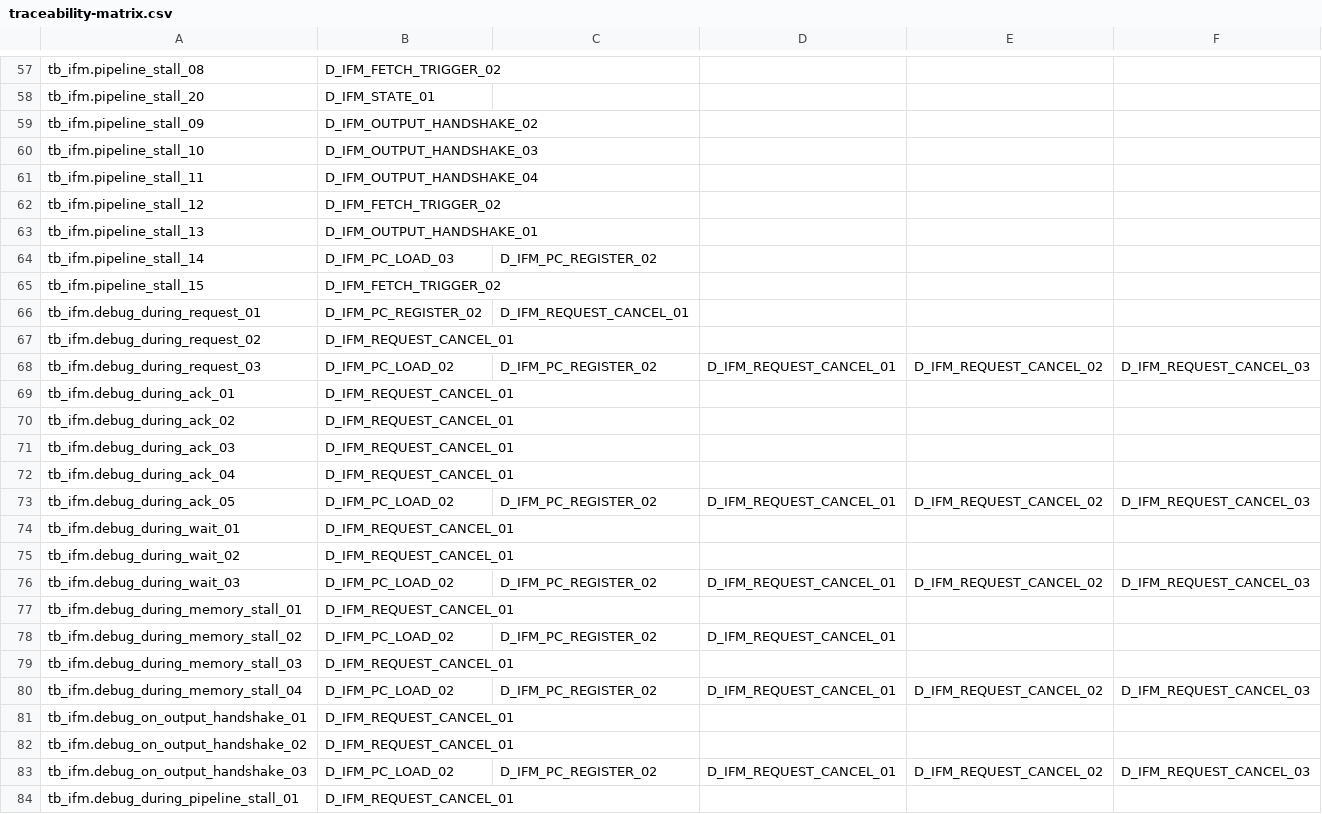
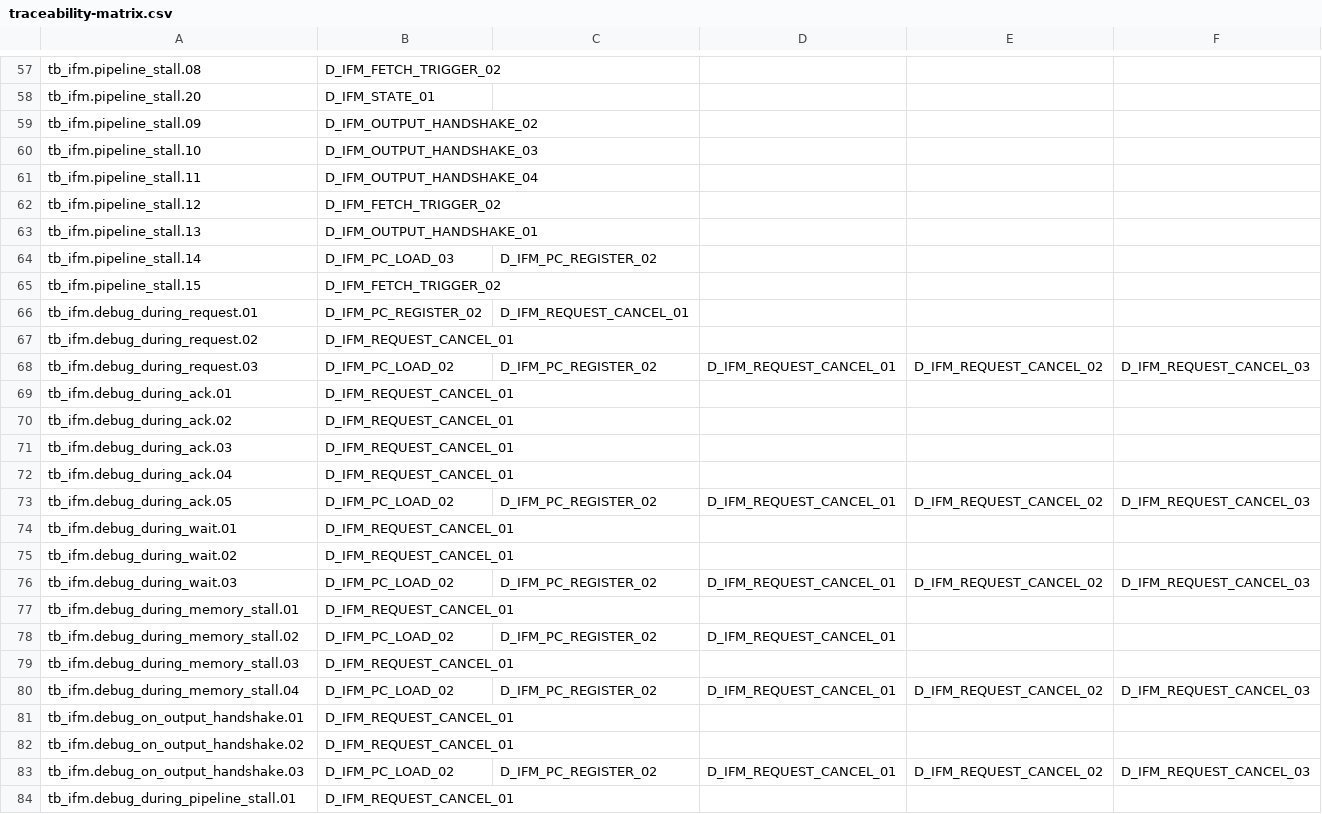
Before and after one commit to cchaine/ECAP5-DPROC, a CSV file: config/traceability-matrix.csv, drawn as a sheet; only a part is shown, gaps mark what is left out; the diff covers the shown part only; the diff names each change by its address in the sheet, - before the commit and + after, or states it on an @@ line.

```diff
--- a/config/traceability-matrix.csv
+++ b/config/traceability-matrix.csv
-A57: tb_ifm.pipeline_stall_08
+A57: tb_ifm.pipeline_stall.08
-A58: tb_ifm.pipeline_stall_20
+A58: tb_ifm.pipeline_stall.20
-A59: tb_ifm.pipeline_stall_09
+A59: tb_ifm.pipeline_stall.09
-A60: tb_ifm.pipeline_stall_10
+A60: tb_ifm.pipeline_stall.10
-A61: tb_ifm.pipeline_stall_11
+A61: tb_ifm.pipeline_stall.11
-A62: tb_ifm.pipeline_stall_12
+A62: tb_ifm.pipeline_stall.12
-A63: tb_ifm.pipeline_stall_13
+A63: tb_ifm.pipeline_stall.13
-A64: tb_ifm.pipeline_stall_14
+A64: tb_ifm.pipeline_stall.14
-A65: tb_ifm.pipeline_stall_15
+A65: tb_ifm.pipeline_stall.15
-A66: tb_ifm.debug_during_request_01
+A66: tb_ifm.debug_during_request.01
-A67: tb_ifm.debug_during_request_02
+A67: tb_ifm.debug_during_request.02
-A68: tb_ifm.debug_during_request_03
+A68: tb_ifm.debug_during_request.03
-A69: tb_ifm.debug_during_ack_01
+A69: tb_ifm.debug_during_ack.01
-A70: tb_ifm.debug_during_ack_02
+A70: tb_ifm.debug_during_ack.02
-A71: tb_ifm.debug_during_ack_03
+A71: tb_ifm.debug_during_ack.03
-A72: tb_ifm.debug_during_ack_04
+A72: tb_ifm.debug_during_ack.04
-A73: tb_ifm.debug_during_ack_05
+A73: tb_ifm.debug_during_ack.05
-A74: tb_ifm.debug_during_wait_01
+A74: tb_ifm.debug_during_wait.01
-A75: tb_ifm.debug_during_wait_02
+A75: tb_ifm.debug_during_wait.02
-A76: tb_ifm.debug_during_wait_03
+A76: tb_ifm.debug_during_wait.03
-A77: tb_ifm.debug_during_memory_stall_01
+A77: tb_ifm.debug_during_memory_stall.01
-A78: tb_ifm.debug_during_memory_stall_02
+A78: tb_ifm.debug_during_memory_stall.02
-A79: tb_ifm.debug_during_memory_stall_03
+A79: tb_ifm.debug_during_memory_stall.03
-A80: tb_ifm.debug_during_memory_stall_04
+A80: tb_ifm.debug_during_memory_stall.04
-A81: tb_ifm.debug_on_output_handshake_01
+A81: tb_ifm.debug_on_output_handshake.01
-A82: tb_ifm.debug_on_output_handshake_02
+A82: tb_ifm.debug_on_output_handshake.02
-A83: tb_ifm.debug_on_output_handshake_03
+A83: tb_ifm.debug_on_output_handshake.03
-A84: tb_ifm.debug_during_pipeline_stall_01
+A84: tb_ifm.debug_during_pipeline_stall.01
```
Also changed, not shown: 124 edited cells elsewhere in this file, 3 other files.
